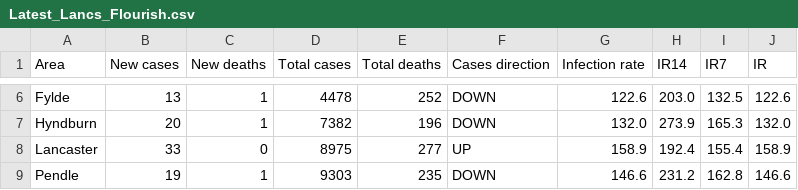
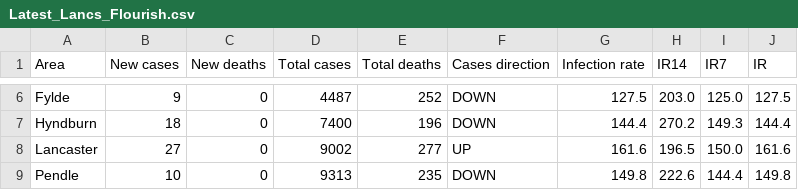
Before and after one commit to paumber/covid-data, a CSV file: Latest_Lancs_Flourish.csv, drawn as a sheet; only a part is shown, gaps mark what is left out; the diff covers the shown part only; the diff names each change by its address in the sheet, - before the commit and + after, or states it on an @@ line.

Commit message:
Update Latest_Lancs_Flourish.csv

```diff
--- a/Latest_Lancs_Flourish.csv
+++ b/Latest_Lancs_Flourish.csv
-B6 (New cases): 13
+B6 (New cases): 9
-C6:C7 (New deaths): 1
+C6:C7 (New deaths): 0
-D6 (Total cases): 4478
+D6 (Total cases): 4487
-G6 (Infection rate): 122.6
+G6 (Infection rate): 127.5
-I6 (IR7): 132.5
+I6 (IR7): 125.0
-J6 (IR): 122.6
+J6 (IR): 127.5
-B7 (New cases): 20
+B7 (New cases): 18
-D7 (Total cases): 7382
+D7 (Total cases): 7400
-G7 (Infection rate): 132.0
+G7 (Infection rate): 144.4
-H7 (IR14): 273.9
+H7 (IR14): 270.2
-I7 (IR7): 165.3
+I7 (IR7): 149.3
-J7 (IR): 132.0
+J7 (IR): 144.4
-B8 (New cases): 33
+B8 (New cases): 27
-D8 (Total cases): 8975
+D8 (Total cases): 9002
-G8 (Infection rate): 158.9
+G8 (Infection rate): 161.6
-H8 (IR14): 192.4
+H8 (IR14): 196.5
-I8 (IR7): 155.4
+I8 (IR7): 150.0
-J8 (IR): 158.9
+J8 (IR): 161.6
-B9 (New cases): 19
+B9 (New cases): 10
-C9 (New deaths): 1
+C9 (New deaths): 0
-D9 (Total cases): 9303
+D9 (Total cases): 9313
-G9 (Infection rate): 146.6
+G9 (Infection rate): 149.8
-H9 (IR14): 231.2
+H9 (IR14): 222.6
-I9 (IR7): 162.8
+I9 (IR7): 144.4
-J9 (IR): 146.6
+J9 (IR): 149.8
```
Also changed, not shown: 73 edited cells elsewhere in this file.
